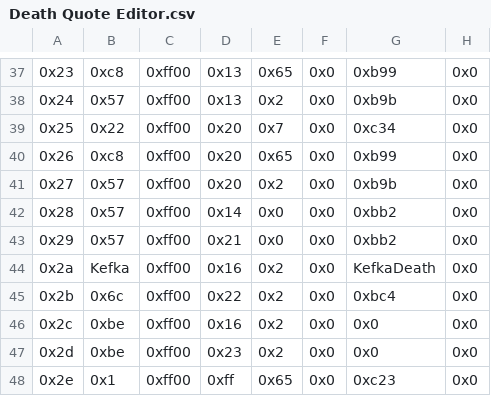
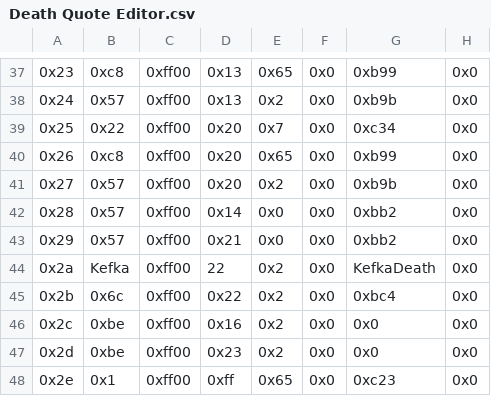
Before and after one commit to FireEmblemUniverse/VBA-Blitz-Tendency, a CSV file: Tables/FE8 Nightmare modules/Quote editors/Death Quote Editor.csv, drawn as a sheet; only a part is shown, gaps mark what is left out.

```diff
--- a/Tables/FE8 Nightmare modules/Quote editors/Death Quote Editor.csv
+++ b/Tables/FE8 Nightmare modules/Quote editors/Death Quote Editor.csv
@@ -43,3 +43,3 @@
 0x29,0x57,0xff00,0x21,0x0,0x0,0xbb2,0x0
-0x2a,Kefka,0xff00,0x16,0x2,0x0,KefkaDeath,0x0
+0x2a,Kefka,0xff00,22,0x2,0x0,KefkaDeath,0x0
 0x2b,0x6c,0xff00,0x22,0x2,0x0,0xbc4,0x0
```
Also changed, not shown: 2 other files.
